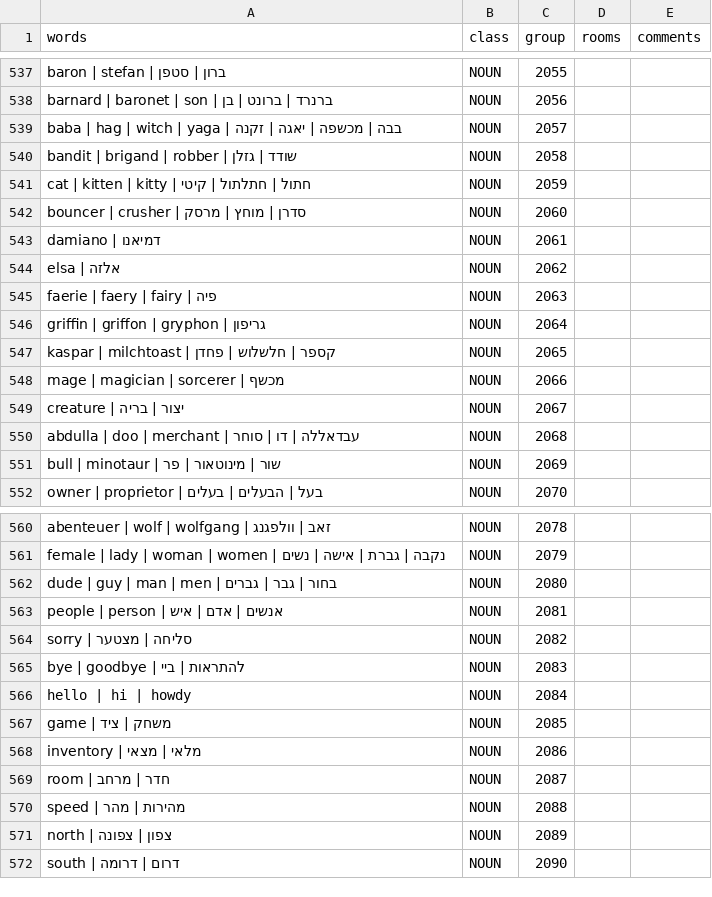
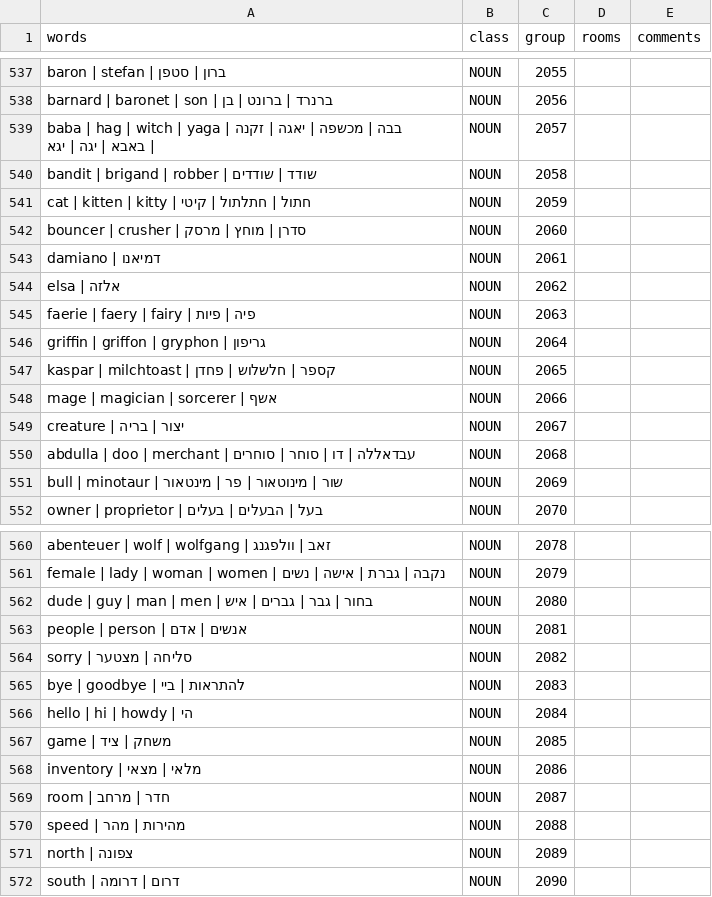
Before and after one commit to SegMash/SCIHebrew, a CSV file: output_qfg1/vocab.csv, drawn as a sheet; only a part is shown, gaps mark what is left out; the diff covers the shown part only.

```diff
--- a/output_qfg1/vocab.csv
+++ b/output_qfg1/vocab.csv
@@ -538,4 +538,4 @@
 "barnard | baronet | son | ברנרד | ברונט | בן","NOUN","2056","",""
-"baba | hag | witch | yaga | בבה | מכשפה | יאגה | זקנה","NOUN","2057","",""
-"bandit | brigand | robber | שודד | גזלן","NOUN","2058","",""
+"baba | hag | witch | yaga | בבה | מכשפה | יאגה | זקנה | באבא | יגה | יגא","NOUN","2057","",""
+"bandit | brigand | robber | שודד | שודדים","NOUN","2058","",""
 "cat | kitten | kitty | חתול | חתלתול | קיטי","NOUN","2059","",""
@@ -544,9 +544,9 @@
 "elsa | אלזה","NOUN","2062","",""
-"faerie | faery | fairy | פיה","NOUN","2063","",""
+"faerie | faery | fairy | פיה | פיות","NOUN","2063","",""
 "griffin | griffon | gryphon | גריפון","NOUN","2064","",""
 "kaspar | milchtoast | קספר | חלשלוש | פחדן","NOUN","2065","",""
-"mage | magician | sorcerer | מכשף","NOUN","2066","",""
+"mage | magician | sorcerer | אשף","NOUN","2066","",""
 "creature | יצור | בריה","NOUN","2067","",""
-"abdulla | doo | merchant | עבדאללה | דו | סוחר","NOUN","2068","",""
-"bull | minotaur | שור | מינוטאור | פר","NOUN","2069","",""
+"abdulla | doo | merchant | עבדאללה | דו | סוחר | סוחרים","NOUN","2068","",""
+"bull | minotaur | שור | מינוטאור | פר | מינטאור","NOUN","2069","",""
 "owner | proprietor | בעל | הבעלים | בעלים","NOUN","2070","",""
@@ -561,7 +561,7 @@
 "female | lady | woman | women | נקבה | גברת | אישה | נשים","NOUN","2079","",""
-"dude | guy | man | men | בחור | גבר | גברים","NOUN","2080","",""
-"people | person | אנשים | אדם | איש","NOUN","2081","",""
+"dude | guy | man | men | בחור | גבר | גברים | איש","NOUN","2080","",""
+"people | person | אנשים | אדם","NOUN","2081","",""
 "sorry | סליחה | מצטער","NOUN","2082","",""
 "bye | goodbye | להתראות | ביי","NOUN","2083","",""
-"hello | hi | howdy","NOUN","2084","",""
+"hello | hi | howdy | הי","NOUN","2084","",""
 "game | משחק | ציד","NOUN","2085","",""
@@ -570,3 +570,3 @@
 "speed | מהירות | מהר","NOUN","2088","",""
-"north | צפון | צפונה","NOUN","2089","",""
+"north | צפונה","NOUN","2089","",""
 "south | דרום | דרומה","NOUN","2090","",""
```
Also changed, not shown: 102 edited cells elsewhere in this file, 37 other files.
